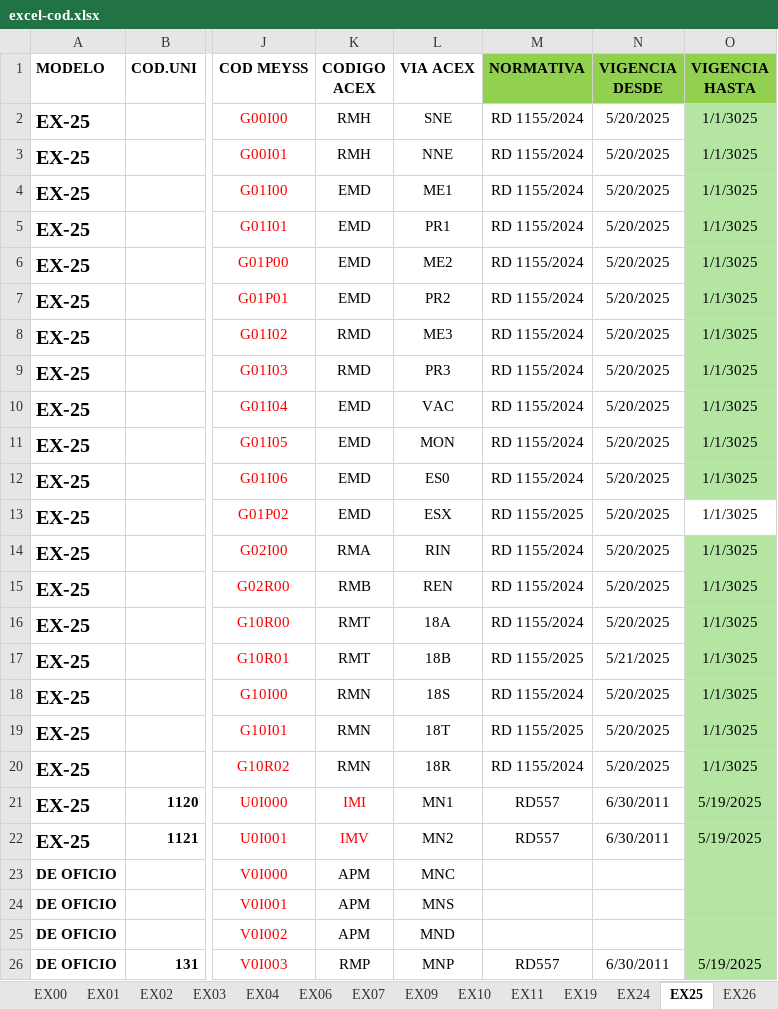
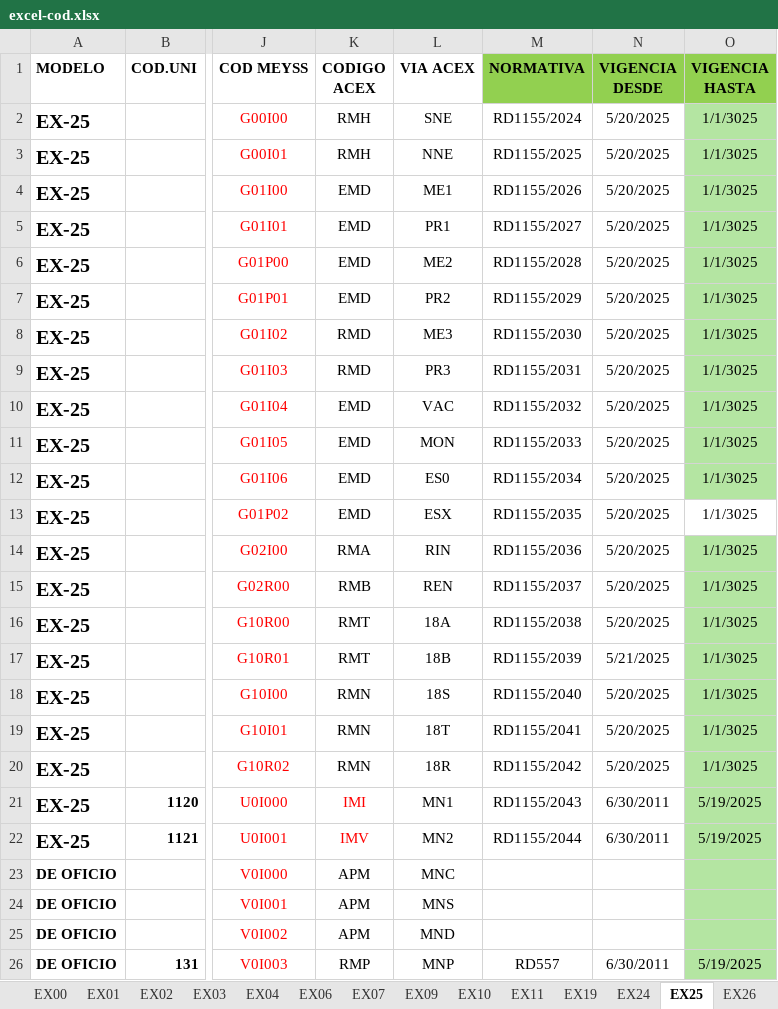
Before and after one commit to Jaimotas/Proyectos, an Excel workbook: 01-carga-excel/mysql/docs/excel-cod.xlsx, sheet EX25, drawn as a sheet; only a part is shown, gaps mark what is left out; values as stored, in another font and other column widths than the file's, no borders; conditional formats not drawn; the diff names each change by its address in the sheet, - before the commit and + after, or states it on an @@ line.

```diff
--- a/01-carga-excel/mysql/docs/excel-cod.xlsx (sheet EX25)
+++ b/01-carga-excel/mysql/docs/excel-cod.xlsx (sheet EX25)
-M2 (NORMATIVA): RD 1155/2024
+M2 (NORMATIVA): RD1155/2024
-M3 (NORMATIVA): RD 1155/2024
+M3 (NORMATIVA): RD1155/2025
-M4 (NORMATIVA): RD 1155/2024
+M4 (NORMATIVA): RD1155/2026
-M5 (NORMATIVA): RD 1155/2024
+M5 (NORMATIVA): RD1155/2027
-M6 (NORMATIVA): RD 1155/2024
+M6 (NORMATIVA): RD1155/2028
-M7 (NORMATIVA): RD 1155/2024
+M7 (NORMATIVA): RD1155/2029
-M8 (NORMATIVA): RD 1155/2024
+M8 (NORMATIVA): RD1155/2030
-M9 (NORMATIVA): RD 1155/2024
+M9 (NORMATIVA): RD1155/2031
-M10 (NORMATIVA): RD 1155/2024
+M10 (NORMATIVA): RD1155/2032
-M11 (NORMATIVA): RD 1155/2024
+M11 (NORMATIVA): RD1155/2033
-M12 (NORMATIVA): RD 1155/2024
+M12 (NORMATIVA): RD1155/2034
-M13 (NORMATIVA): RD 1155/2025
+M13 (NORMATIVA): RD1155/2035
-M14 (NORMATIVA): RD 1155/2024
+M14 (NORMATIVA): RD1155/2036
-M15 (NORMATIVA): RD 1155/2024
+M15 (NORMATIVA): RD1155/2037
-M16 (NORMATIVA): RD 1155/2024
+M16 (NORMATIVA): RD1155/2038
-M17 (NORMATIVA): RD 1155/2025
+M17 (NORMATIVA): RD1155/2039
-M18 (NORMATIVA): RD 1155/2024
+M18 (NORMATIVA): RD1155/2040
-M19 (NORMATIVA): RD 1155/2025
+M19 (NORMATIVA): RD1155/2041
-M20 (NORMATIVA): RD 1155/2024
+M20 (NORMATIVA): RD1155/2042
-M21 (NORMATIVA): RD557
+M21 (NORMATIVA): RD1155/2043
-M22 (NORMATIVA): RD557
+M22 (NORMATIVA): RD1155/2044
```
Also changed, not shown: sheet EX19, 3 other files.
